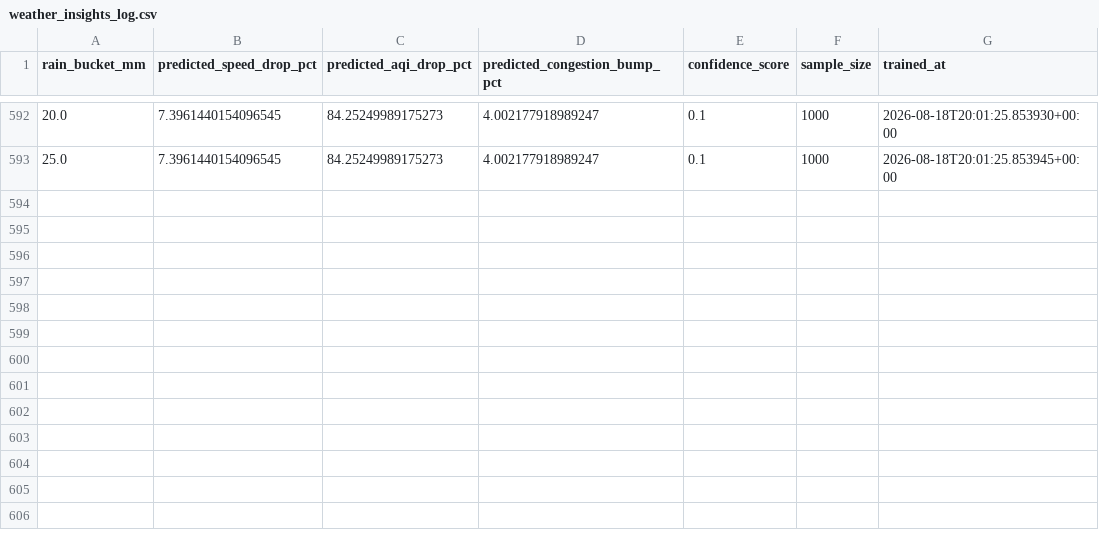
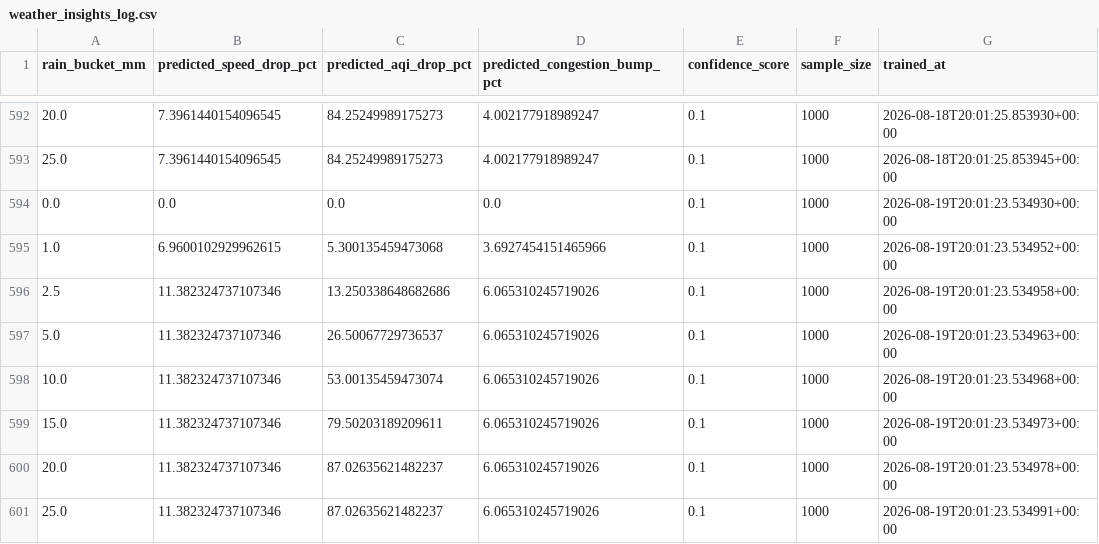
Before and after one commit to anmajharul/mirpur_traffic_pipeline, a CSV file: backend/reports/weather_insights_log.csv, drawn as a sheet; only a part is shown, gaps mark what is left out; the diff names each change by its address in the sheet, - before the commit and + after, or states it on an @@ line.

```diff
--- a/backend/reports/weather_insights_log.csv
+++ b/backend/reports/weather_insights_log.csv
+row 594: 0.0 | 0.0 | 0.0 | 0.0 | 0.1 | 1000 | 2026-08-19T20:01:23.534930+00:00
+row 595: 1.0 | 6.9600102929962615 | 5.300135459473068 | 3.6927454151465966 | 0.1 | 1000 | 2026-08-19T20:01:23.534952+00:00
+row 596: 2.5 | 11.382324737107346 | 13.250338648682686 | 6.065310245719026 | 0.1 | 1000 | 2026-08-19T20:01:23.534958+00:00
+row 597: 5.0 | 11.382324737107346 | 26.50067729736537 | 6.065310245719026 | 0.1 | 1000 | 2026-08-19T20:01:23.534963+00:00
+row 598: 10.0 | 11.382324737107346 | 53.00135459473074 | 6.065310245719026 | 0.1 | 1000 | 2026-08-19T20:01:23.534968+00:00
+row 599: 15.0 | 11.382324737107346 | 79.50203189209611 | 6.065310245719026 | 0.1 | 1000 | 2026-08-19T20:01:23.534973+00:00
+row 600: 20.0 | 11.382324737107346 | 87.02635621482237 | 6.065310245719026 | 0.1 | 1000 | 2026-08-19T20:01:23.534978+00:00
+row 601: 25.0 | 11.382324737107346 | 87.02635621482237 | 6.065310245719026 | 0.1 | 1000 | 2026-08-19T20:01:23.534991+00:00
```
